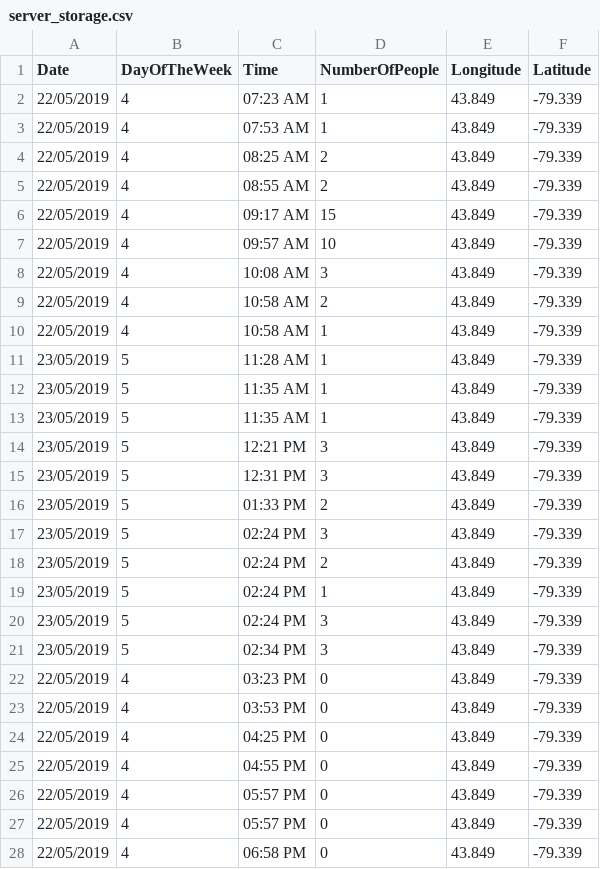
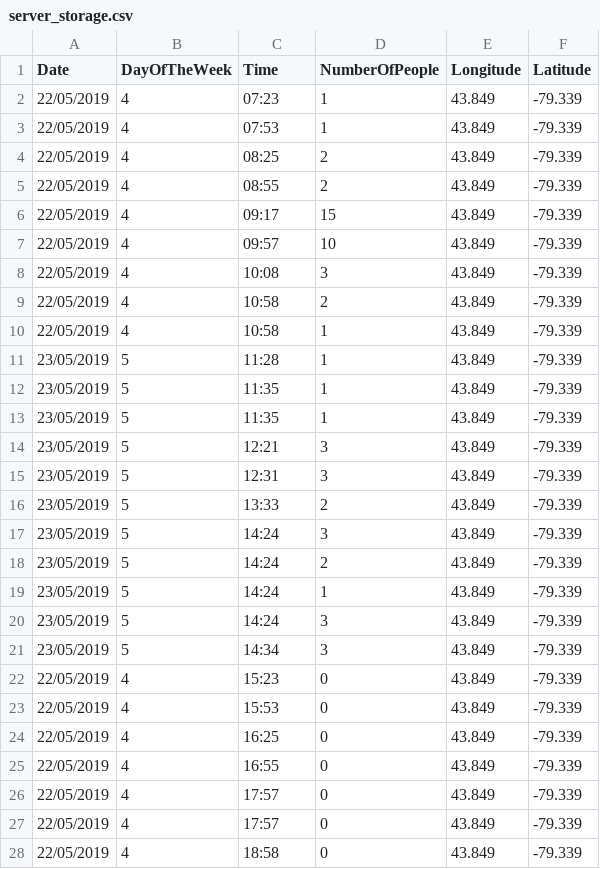
Before and after one commit to dhdenvo/Tim-Hortons-Line-Application, a CSV file: TimsServer/server_storage.csv, drawn as a sheet; only a part is shown; the diff covers the shown part only.

Commit message:
Changed the time from being 12 hour clock to military This is done to make the model creation easier and simpler. A function was created to convert military time to 12 hour clock time so the applications and the website still has the more commonly used 12 hour clock time.

```diff
--- a/TimsServer/server_storage.csv
+++ b/TimsServer/server_storage.csv
@@ -1,28 +1,28 @@
 Date,DayOfTheWeek,Time,NumberOfPeople,Longitude,Latitude
-22/05/2019,4,07:23 AM,1,43.849,-79.339
-22/05/2019,4,07:53 AM,1,43.849,-79.339
-22/05/2019,4,08:25 AM,2,43.849,-79.339
-22/05/2019,4,08:55 AM,2,43.849,-79.339
-22/05/2019,4,09:17 AM,15,43.849,-79.339
-22/05/2019,4,09:57 AM,10,43.849,-79.339
-22/05/2019,4,10:08 AM,3,43.849,-79.339
-22/05/2019,4,10:58 AM,2,43.849,-79.339
-22/05/2019,4,10:58 AM,1,43.849,-79.339
-23/05/2019,5,11:28 AM,1,43.849,-79.339
-23/05/2019,5,11:35 AM,1,43.849,-79.339
-23/05/2019,5,11:35 AM,1,43.849,-79.339
-23/05/2019,5,12:21 PM,3,43.849,-79.339
-23/05/2019,5,12:31 PM,3,43.849,-79.339
-23/05/2019,5,01:33 PM,2,43.849,-79.339
-23/05/2019,5,02:24 PM,3,43.849,-79.339
-23/05/2019,5,02:24 PM,2,43.849,-79.339
-23/05/2019,5,02:24 PM,1,43.849,-79.339
-23/05/2019,5,02:24 PM,3,43.849,-79.339
-23/05/2019,5,02:34 PM,3,43.849,-79.339
-22/05/2019,4,03:23 PM,0,43.849,-79.339
-22/05/2019,4,03:53 PM,0,43.849,-79.339
-22/05/2019,4,04:25 PM,0,43.849,-79.339
-22/05/2019,4,04:55 PM,0,43.849,-79.339
-22/05/2019,4,05:57 PM,0,43.849,-79.339
-22/05/2019,4,05:57 PM,0,43.849,-79.339
-22/05/2019,4,06:58 PM,0,43.849,-79.339
+22/05/2019,4,07:23,1,43.849,-79.339
+22/05/2019,4,07:53,1,43.849,-79.339
+22/05/2019,4,08:25,2,43.849,-79.339
+22/05/2019,4,08:55,2,43.849,-79.339
+22/05/2019,4,09:17,15,43.849,-79.339
+22/05/2019,4,09:57,10,43.849,-79.339
+22/05/2019,4,10:08,3,43.849,-79.339
+22/05/2019,4,10:58,2,43.849,-79.339
+22/05/2019,4,10:58,1,43.849,-79.339
+23/05/2019,5,11:28,1,43.849,-79.339
+23/05/2019,5,11:35,1,43.849,-79.339
+23/05/2019,5,11:35,1,43.849,-79.339
+23/05/2019,5,12:21,3,43.849,-79.339
+23/05/2019,5,12:31,3,43.849,-79.339
+23/05/2019,5,13:33,2,43.849,-79.339
+23/05/2019,5,14:24,3,43.849,-79.339
+23/05/2019,5,14:24,2,43.849,-79.339
+23/05/2019,5,14:24,1,43.849,-79.339
+23/05/2019,5,14:24,3,43.849,-79.339
+23/05/2019,5,14:34,3,43.849,-79.339
+22/05/2019,4,15:23,0,43.849,-79.339
+22/05/2019,4,15:53,0,43.849,-79.339
+22/05/2019,4,16:25,0,43.849,-79.339
+22/05/2019,4,16:55,0,43.849,-79.339
+22/05/2019,4,17:57,0,43.849,-79.339
+22/05/2019,4,17:57,0,43.849,-79.339
+22/05/2019,4,18:58,0,43.849,-79.339
```
Also changed, not shown: 1 added row and 14 edited cells elsewhere in this file, 1 other file.
